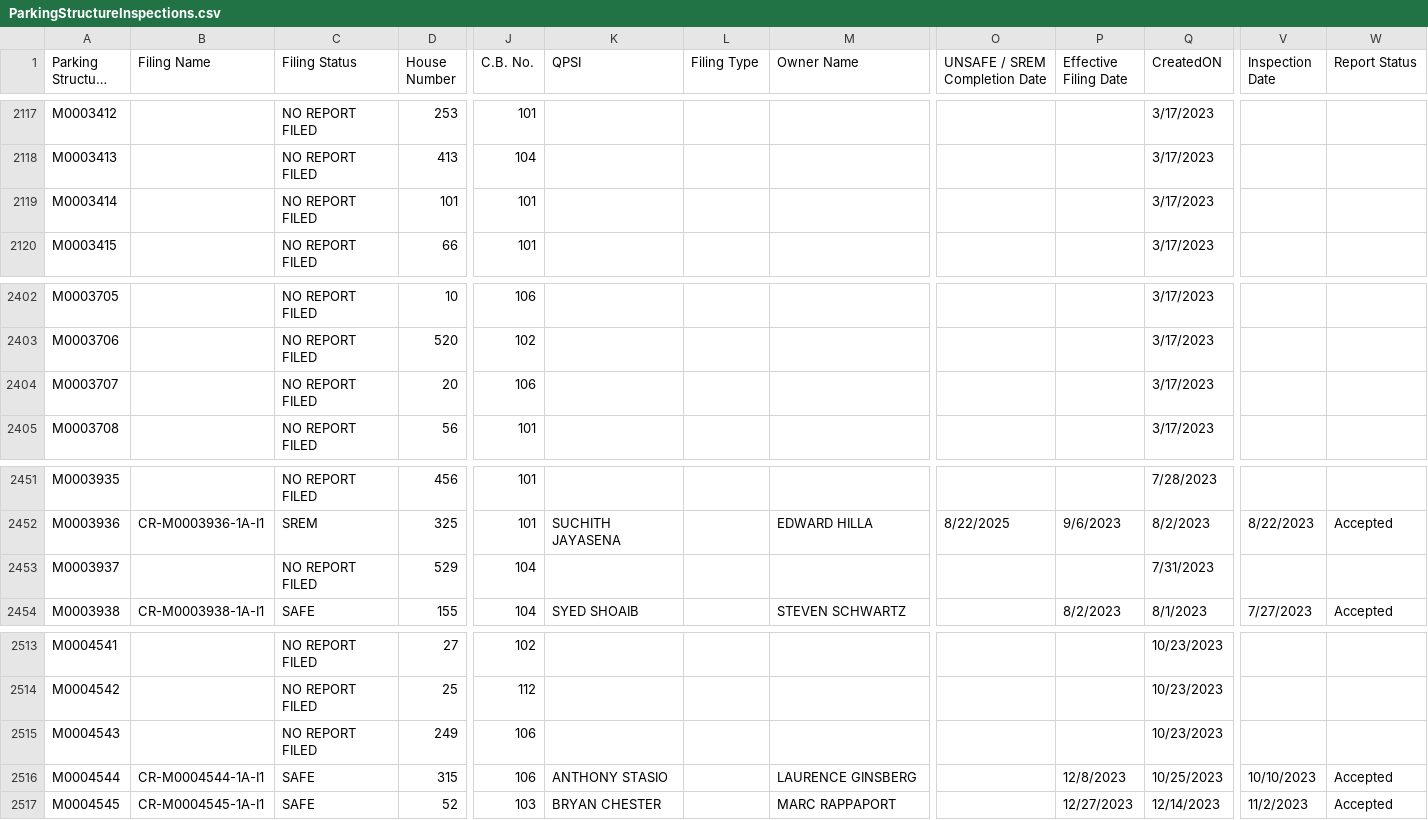
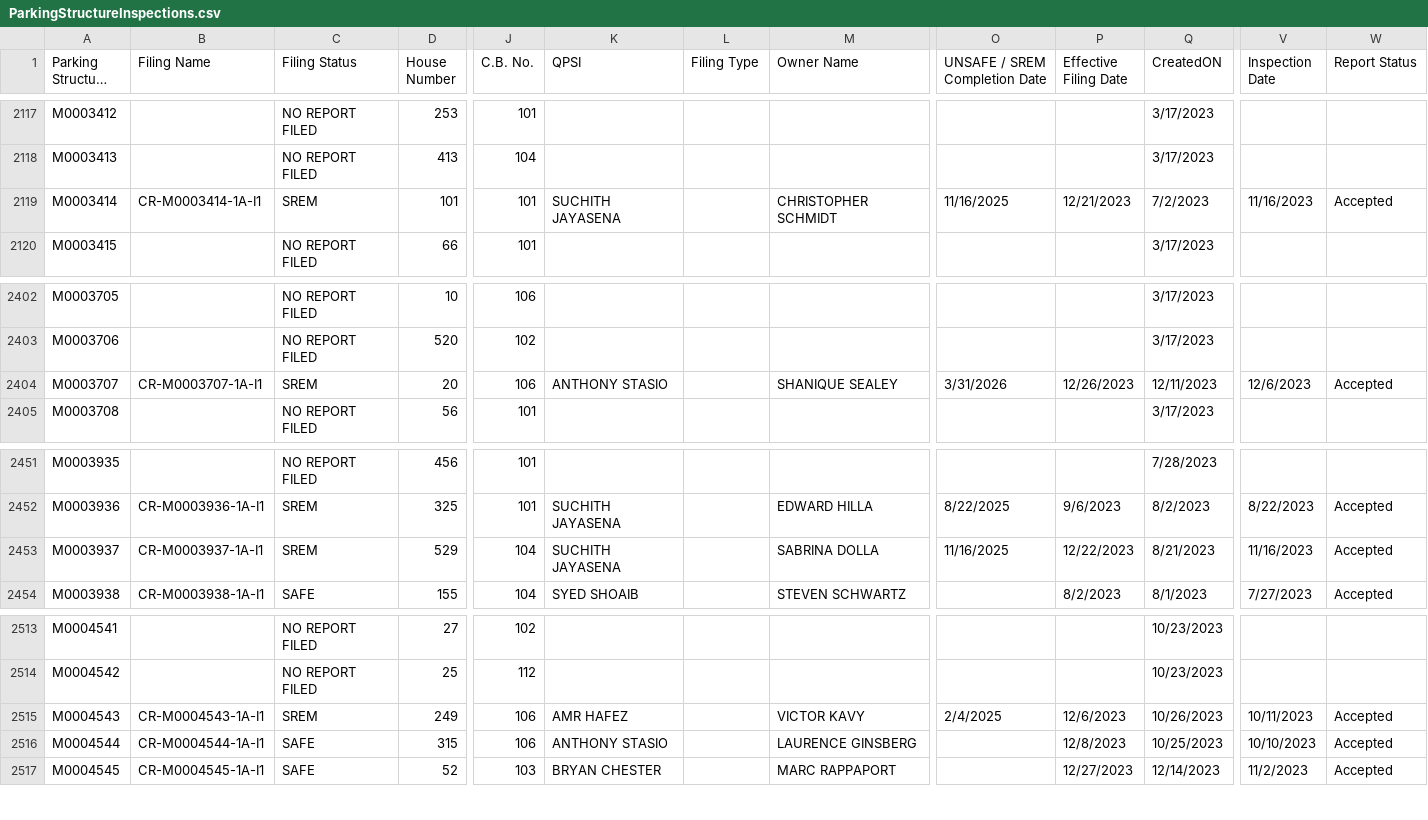
Before and after one commit to NYCDOB/ParkingStructures, a CSV file: data/ParkingStructureInspections.csv, drawn as a sheet; only a part is shown, gaps mark what is left out; long unchanged cells end in …; the diff covers the shown part only; the diff names each change by its address in the sheet, - before the commit and + after, or states it on an @@ line.

```diff
--- a/data/ParkingStructureInspections.csv
+++ b/data/ParkingStructureInspections.csv
-B2119 (Filing Name): (empty)
+B2119 (Filing Name): CR-M0003414-1A-I1
-C2119 (Filing Status): NO REPORT FILED
+C2119 (Filing Status): SREM
-K2119 (QPSI): (empty)
+K2119 (QPSI): SUCHITH JAYASENA
-M2119 (Owner Name): (empty)
+M2119 (Owner Name): CHRISTOPHER SCHMIDT
-O2119 (UNSAFE / SREM Completion Date): (empty)
+O2119 (UNSAFE / SREM Completion Date): 11/16/2025
-P2119 (Effective Filing Date): (empty)
+P2119 (Effective Filing Date): 12/21/2023
-Q2119 (CreatedON): 3/17/2023
+Q2119 (CreatedON): 7/2/2023
-V2119 (Inspection Date): (empty)
+V2119 (Inspection Date): 11/16/2023
-W2119 (Report Status): (empty)
+W2119 (Report Status): Accepted
-B2404 (Filing Name): (empty)
+B2404 (Filing Name): CR-M0003707-1A-I1
-C2404 (Filing Status): NO REPORT FILED
+C2404 (Filing Status): SREM
-K2404 (QPSI): (empty)
+K2404 (QPSI): ANTHONY STASIO
-M2404 (Owner Name): (empty)
+M2404 (Owner Name): SHANIQUE SEALEY
-O2404 (UNSAFE / SREM Completion Date): (empty)
+O2404 (UNSAFE / SREM Completion Date): 3/31/2026
-P2404 (Effective Filing Date): (empty)
+P2404 (Effective Filing Date): 12/26/2023
-Q2404 (CreatedON): 3/17/2023
+Q2404 (CreatedON): 12/11/2023
-V2404 (Inspection Date): (empty)
+V2404 (Inspection Date): 12/6/2023
-W2404 (Report Status): (empty)
+W2404 (Report Status): Accepted
-B2453 (Filing Name): (empty)
+B2453 (Filing Name): CR-M0003937-1A-I1
-C2453 (Filing Status): NO REPORT FILED
+C2453 (Filing Status): SREM
-K2453 (QPSI): (empty)
+K2453 (QPSI): SUCHITH JAYASENA
-M2453 (Owner Name): (empty)
+M2453 (Owner Name): SABRINA DOLLA
-O2453 (UNSAFE / SREM Completion Date): (empty)
+O2453 (UNSAFE / SREM Completion Date): 11/16/2025
-P2453 (Effective Filing Date): (empty)
+P2453 (Effective Filing Date): 12/22/2023
-Q2453 (CreatedON): 7/31/2023
+Q2453 (CreatedON): 8/21/2023
-V2453 (Inspection Date): (empty)
+V2453 (Inspection Date): 11/16/2023
-W2453 (Report Status): (empty)
+W2453 (Report Status): Accepted
-B2515 (Filing Name): (empty)
+B2515 (Filing Name): CR-M0004543-1A-I1
-C2515 (Filing Status): NO REPORT FILED
+C2515 (Filing Status): SREM
-K2515 (QPSI): (empty)
+K2515 (QPSI): AMR HAFEZ
-M2515 (Owner Name): (empty)
+M2515 (Owner Name): VICTOR KAVY
-O2515 (UNSAFE / SREM Completion Date): (empty)
+O2515 (UNSAFE / SREM Completion Date): 2/4/2025
-P2515 (Effective Filing Date): (empty)
+P2515 (Effective Filing Date): 12/6/2023
-Q2515 (CreatedON): 10/23/2023
+Q2515 (CreatedON): 10/26/2023
-V2515 (Inspection Date): (empty)
+V2515 (Inspection Date): 10/11/2023
-W2515 (Report Status): (empty)
+W2515 (Report Status): Accepted
```
Also changed, not shown: 85 edited cells elsewhere in this file.
